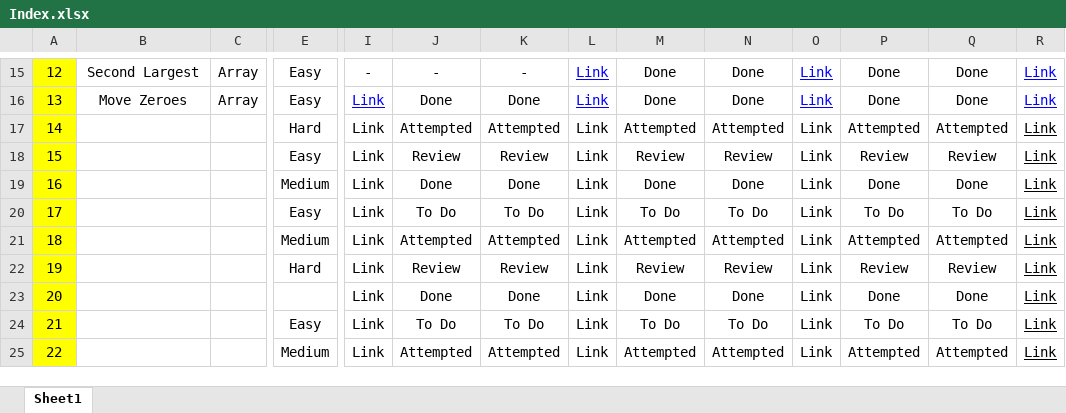
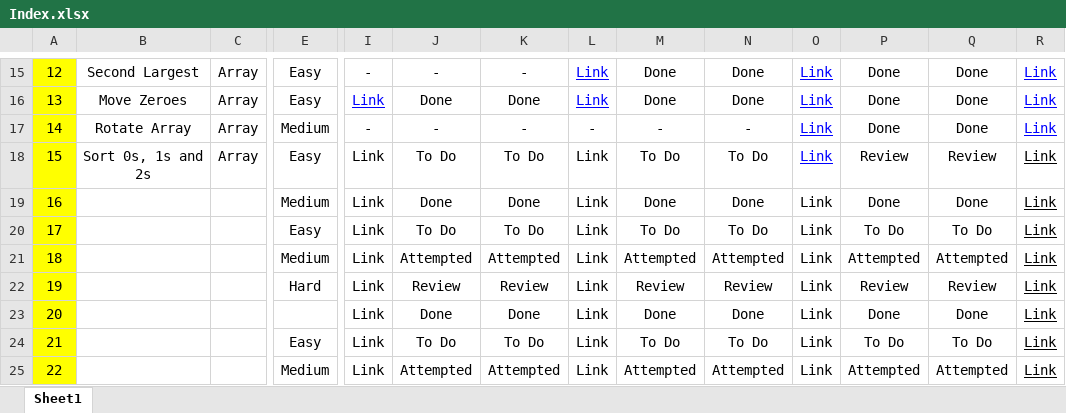
Before and after one commit to MuzammilMulla04/DSA, an Excel workbook: Resources/Index.xlsx, sheet Sheet1, drawn as a sheet; only a part is shown, gaps mark what is left out; values as stored, in another font and other column widths than the file's, no borders; conditional formats not drawn; the diff covers the shown part only; the diff names each change by its address in the sheet, - before the commit and + after, or states it on an @@ line.

Commit message:
Rotate Array

```diff
--- a/Resources/Index.xlsx (sheet Sheet1)
+++ b/Resources/Index.xlsx (sheet Sheet1)
-B17: (empty)
+B17: Rotate Array
-C17:C18: (empty)
+C17:C18: Array
-E17: Hard
+E17: Medium
-I17: Link
+I17: -
-J17: Attempted
+J17: -
-K17: Attempted
+K17: -
-L17: Link
+L17: -
-M17: Attempted
+M17: -
-N17: Attempted
+N17: -
@@ O17:O18 text colour: black → #0000FF, underline: off → on @@
-P17: Attempted
+P17: Done
-Q17: Attempted
+Q17: Done
-R17 text colour: black
+R17 text colour: #0000FF
-B18: (empty)
+B18: Sort 0s, 1s and 2s
-J18: Review
+J18: To Do
-K18: Review
+K18: To Do
-M18: Review
+M18: To Do
-N18: Review
+N18: To Do
```
Also changed, not shown: cell formats elsewhere in this sheet, 2 other files.
